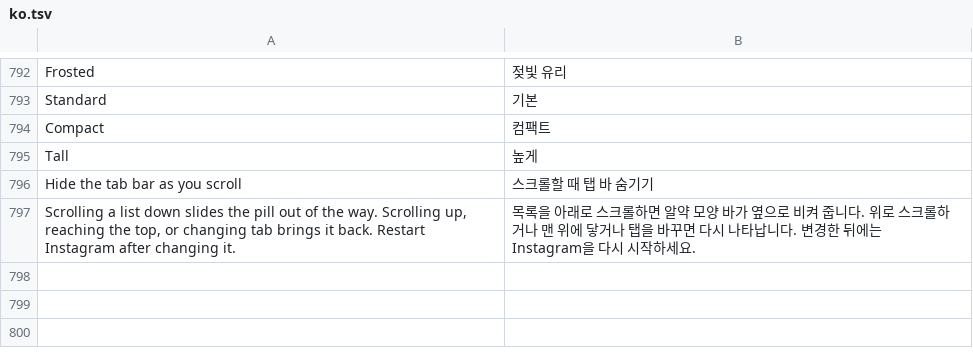
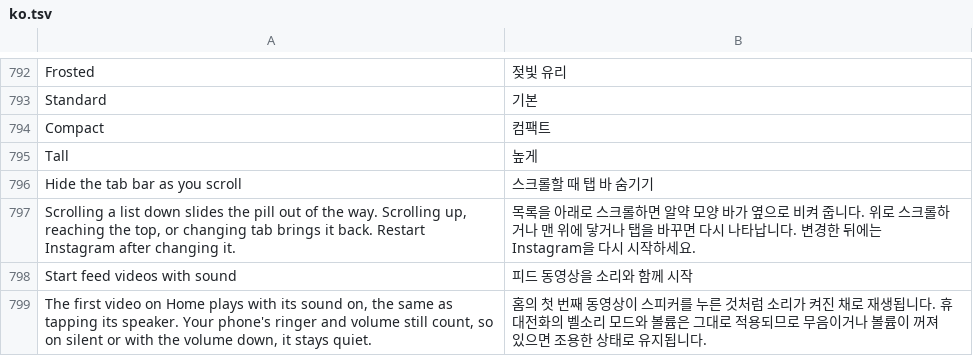
Before and after one commit to SysAdminDoc/HushGram, a TSV file: extensions/shared/library/src/main/l10n/ko.tsv, drawn as a sheet; only a part is shown, gaps mark what is left out.

Commit message:
feat(feed): start feed videos with sound
Adds a Start feed videos with sound patch and an off-by-default switch
under Feed. Instagram's feed video controller starts each video in one
method that makes the video's state object and gives it a sound flag,
false for nearly everyone. The patch asks the extension just before that
flag is handed over, only when it is false, and a yes makes it true. The
sound icon and the volume the player is prepared with both follow that
flag, so this is what a tap on the speaker would have done.

The extension answers yes for the first video each feed controller starts,
while the switch is on and the phone's ringer and media volume allow
sound, so a video muted with the speaker is not turned back on by the
next one. Off, Pause, settings not ready and anything thrown leave the
stock start. Reels and stories do not pass through this method.

The controller is the one class loading the volume key handler's crash
string, the start is the one instance (Media, x, y, z, int x3, boolean x3)
void method that makes one state object and calls its boolean setter, and
the flag register must be a 0 or a 1 on every path that reaches the call.
The finders refuse rather than guess, and the anchor is proved on all
seven 450 builds.

Refs #103

```diff
--- a/extensions/shared/library/src/main/l10n/ko.tsv
+++ b/extensions/shared/library/src/main/l10n/ko.tsv
@@ -797 +797,3 @@ Hide the tab bar as you scroll	스크롤할 때 탭 바 숨기기
 Scrolling a list down slides the pill out of the way. Scrolling up, reaching the top, or changing tab brings it back. Restart Instagram after changing it.	목록을 아래로 스크롤하면 알약 모양 바가 옆으로 비켜 줍니다. 위로 스크롤하거나 맨 위에 닿거나 탭을 바꾸면 다시 나타납니다. 변경한 뒤에는 Instagram을 다시 시작하세요.
+Start feed videos with sound	피드 동영상을 소리와 함께 시작
+The first video on Home plays with its sound on, the same as tapping its speaker. Your phone's ringer and volume still count, so on silent or with the volume down, it stays quiet.	홈의 첫 번째 동영상이 스피커를 누른 것처럼 소리가 켜진 채로 재생됩니다. 휴대전화의 벨소리 모드와 볼륨은 그대로 적용되므로 무음이거나 볼륨이 꺼져 있으면 조용한 상태로 유지됩니다.
```
Also changed, not shown: extensions/shared/library/src/main/l10n/de.tsv, extensions/shared/library/src/main/l10n/es.tsv, 23 other files.
